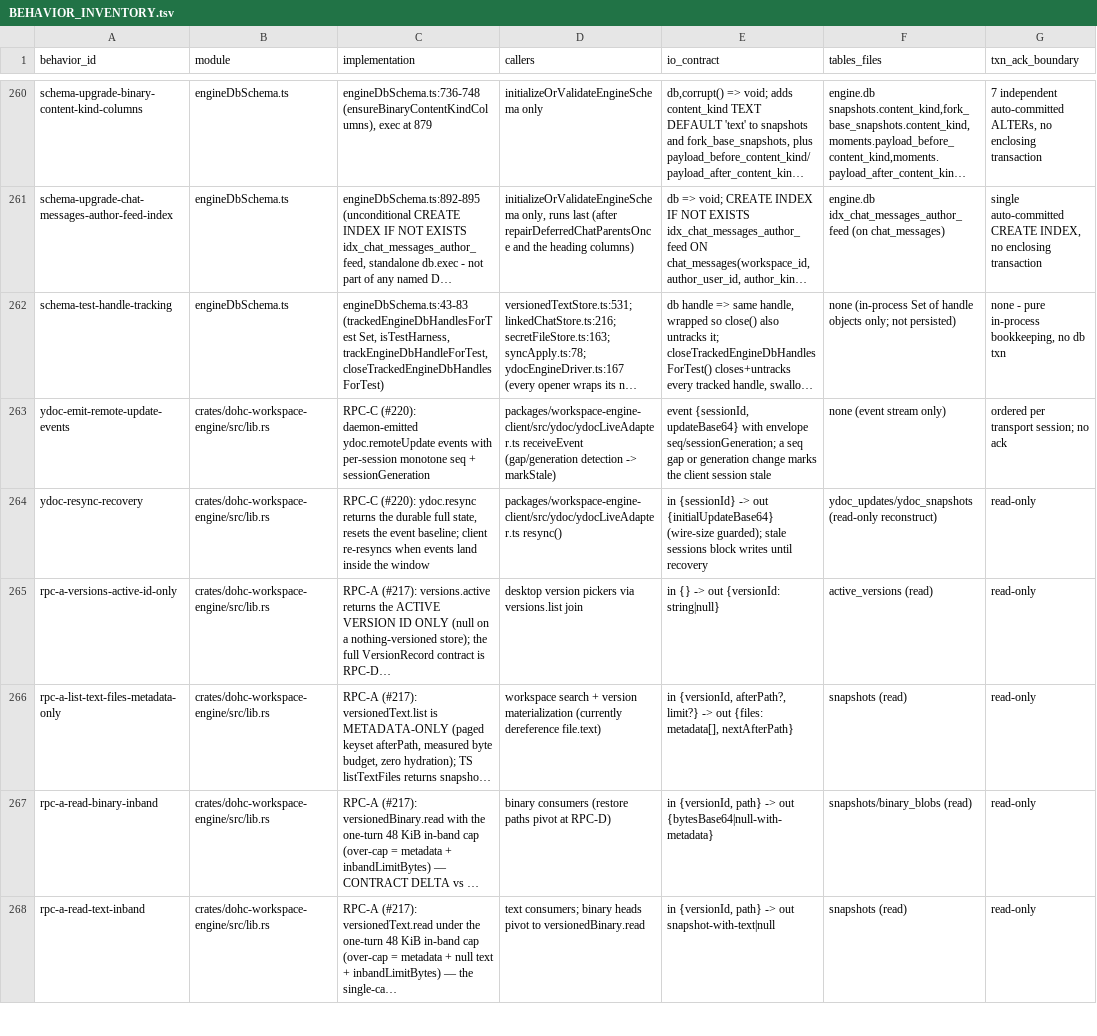
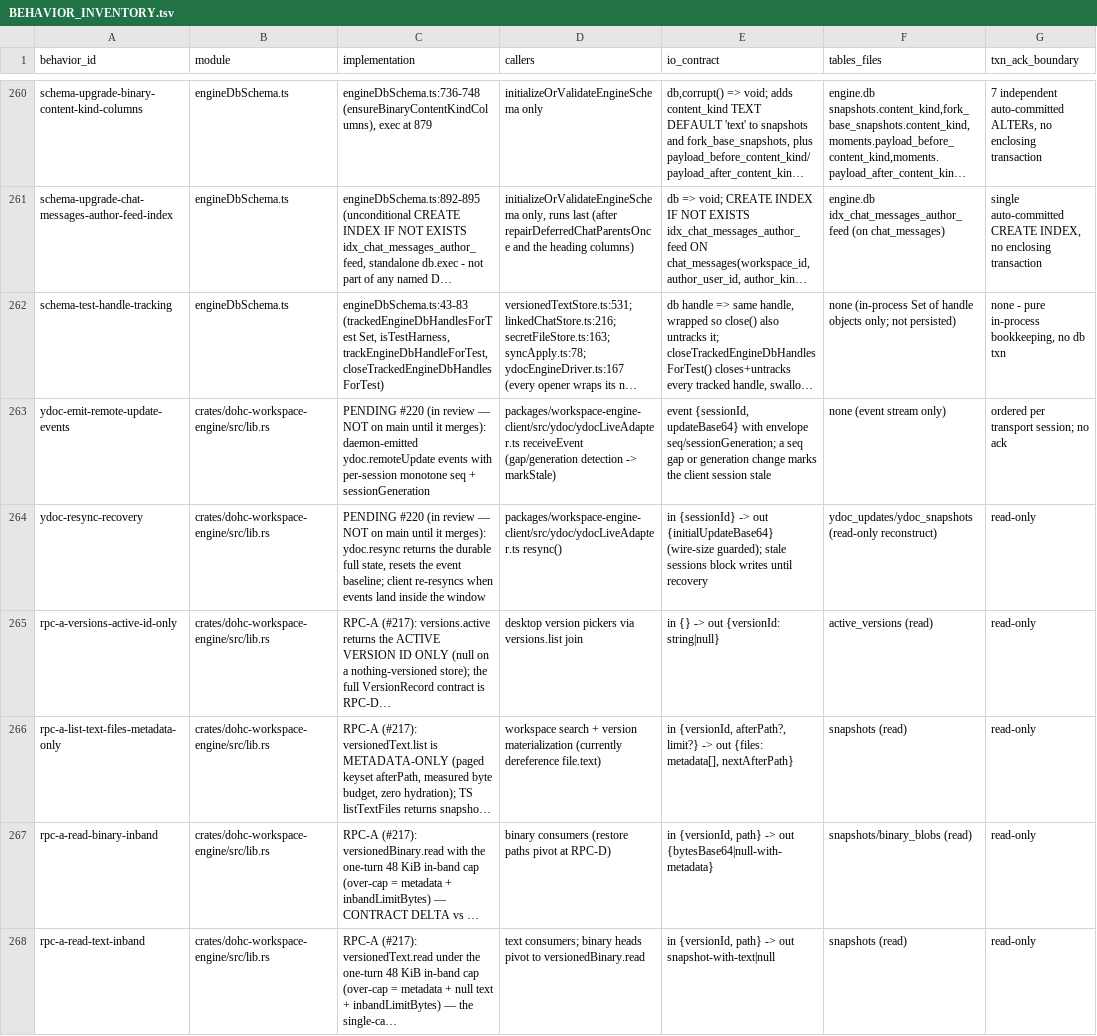
Before and after one commit to dohchq/dohc, a TSV file: docs/superpowers/plans/rust-engine/BEHAVIOR_INVENTORY.tsv, drawn as a sheet; only a part is shown, gaps mark what is left out; long unchanged cells end in …; the diff covers the shown part only; the diff names each change by its address in the sheet, - before the commit and + after, or states it on an @@ line.

```diff
--- a/docs/superpowers/plans/rust-engine/BEHAVIOR_INVENTORY.tsv
+++ b/docs/superpowers/plans/rust-engine/BEHAVIOR_INVENTORY.tsv
-C263 (implementation): RPC-C (#220): daemon-emitted ydoc.remoteUpdate…
+C263 (implementation): PENDING #220 (in review — NOT on main until it merges): daemon-emitted ydoc.remoteUpdate…
-C264 (implementation): RPC-C (#220): ydoc.resync returns…
+C264 (implementation): PENDING #220 (in review — NOT on main until it merges): ydoc.resync returns…
```
Also changed, not shown: 1 edited cell elsewhere in this file, 1 other file.
